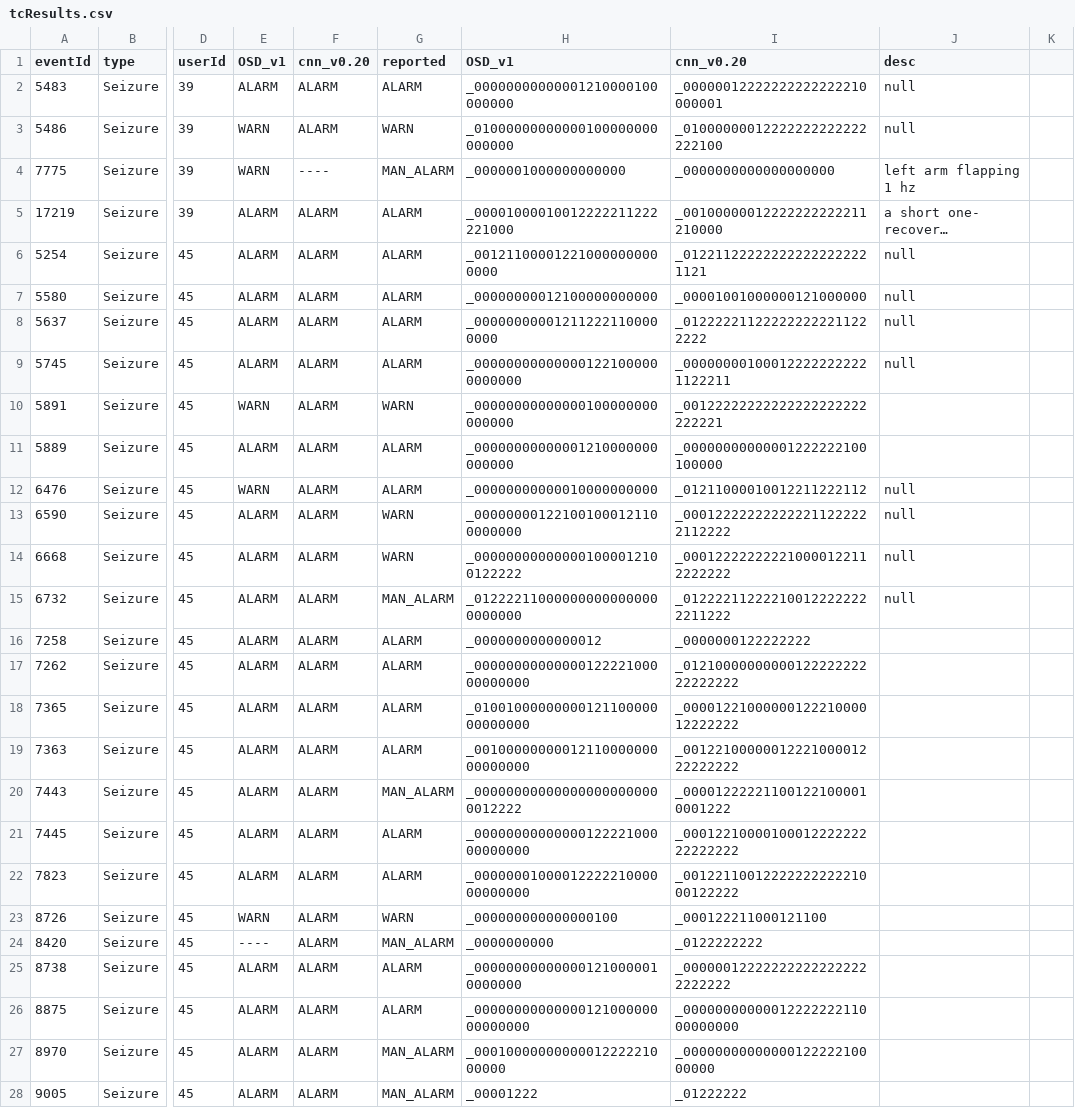
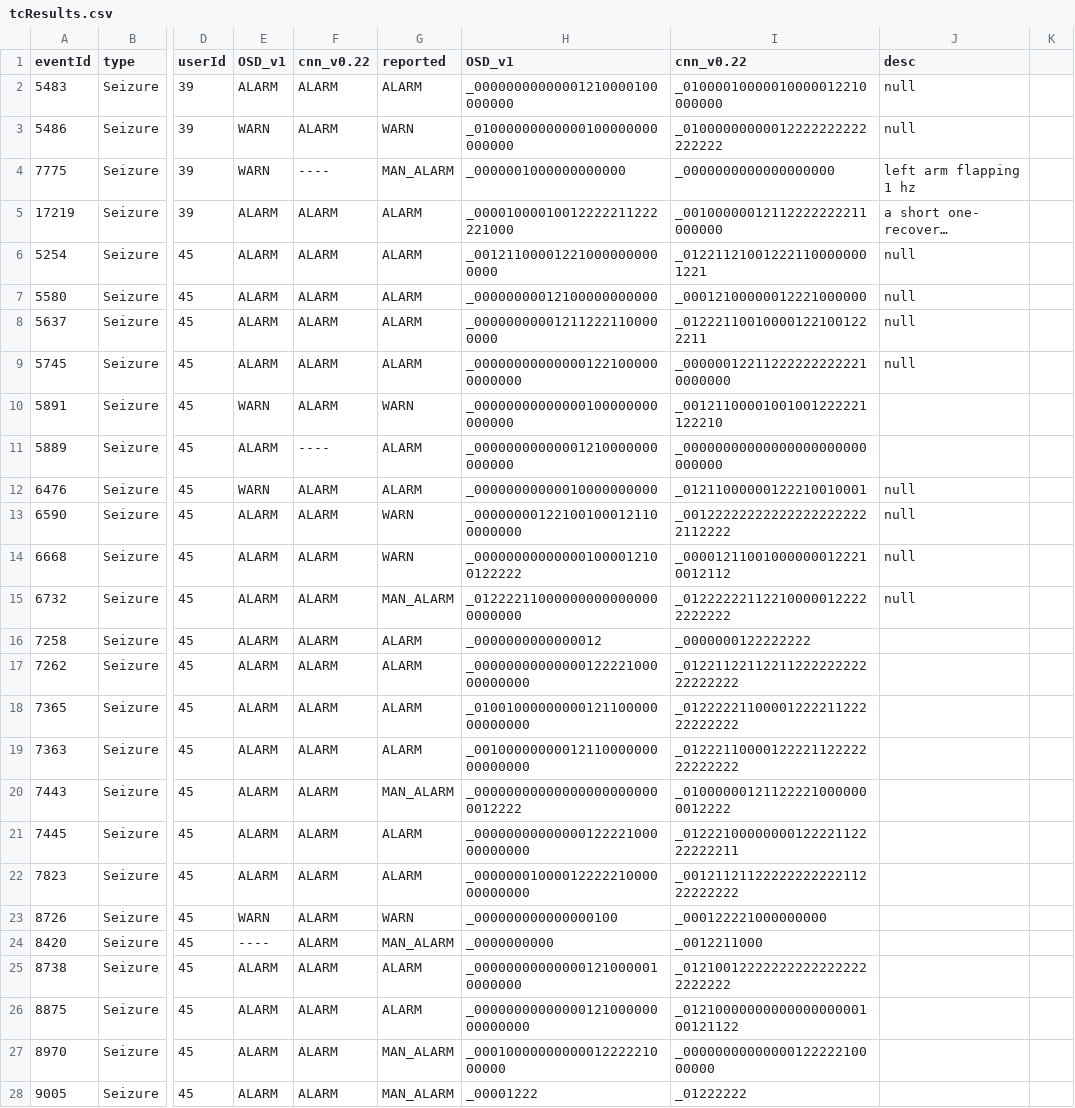
Before and after one commit to OpenSeizureDetector/OpenSeizureDatabase, a CSV file: user_tools/testRunner/tcResults.csv, drawn as a sheet; only a part is shown, gaps mark what is left out; long unchanged cells end in …; the diff covers the shown part only; the diff names each change by its address in the sheet, - before the commit and + after, or states it on an @@ line.

Commit message:
Updated nnTrainer to use Normal Daily Activity (NDA) events as non-seizure events, in addition to false alarm events.

```diff
--- a/user_tools/testRunner/tcResults.csv
+++ b/user_tools/testRunner/tcResults.csv
-F1: cnn_v0.20
+F1: cnn_v0.22
-I1: cnn_v0.20
+I1: cnn_v0.22
-I2 (cnn_v0.22): _00000012222222222222210000001
+I2 (cnn_v0.22): _01000010000010000012210000000
-I3 (cnn_v0.22): _01000000012222222222222222100
+I3 (cnn_v0.22): _01000000000012222222222222222
-I5 (cnn_v0.22): _00100000012222222222211210000
+I5 (cnn_v0.22): _00100000012112222222211000000
-I6 (cnn_v0.22): _012211222222222222222221121
+I6 (cnn_v0.22): _012211210012221100000001221
-I7 (cnn_v0.22): _00001001000000121000000
+I7 (cnn_v0.22): _00012100000012221000000
-I8 (cnn_v0.22): _012222211222222222211222222
+I8 (cnn_v0.22): _012221100100001221001222211
-I9 (cnn_v0.22): _000000001000122222222221122211
+I9 (cnn_v0.22): _000000122112222222222210000000
-I10 (cnn_v0.22): _00122222222222222222222222221
+I10 (cnn_v0.22): _00121100001001001222221122210
-F11 (cnn_v0.22): ALARM
+F11 (cnn_v0.22): ----
-I11 (cnn_v0.22): _00000000000001222222100100000
+I11 (cnn_v0.22): _00000000000000000000000000000
-I12 (cnn_v0.22): _01211000010012211222112
+I12 (cnn_v0.22): _01211000000122210010001
-I13 (cnn_v0.22): _000122222222222211222222112222
+I13 (cnn_v0.22): _001222222222222222222222112222
-I14 (cnn_v0.22): _000122222222210000122112222222
+I14 (cnn_v0.22): _000012110010000000122210012112
-I15 (cnn_v0.22): _012222112222100122222222211222
+I15 (cnn_v0.22): _012222221122100000122222222222
-I17 (cnn_v0.22): _0121000000000012222222222222222
+I17 (cnn_v0.22): _0122112211221122222222222222222
-I18 (cnn_v0.22): _0000122100000012221000012222222
+I18 (cnn_v0.22): _0122222110000122221122222222222
-I19 (cnn_v0.22): _0012210000001222100001222222222
+I19 (cnn_v0.22): _0122211000012222112222222222222
-I20 (cnn_v0.22): _000012222211001221000010001222
+I20 (cnn_v0.22): _010000001211222210000000012222
-I21 (cnn_v0.22): _0001221000010001222222222222222
+I21 (cnn_v0.22): _0122210000000012222112222222211
-I22 (cnn_v0.22): _0012211001222222222221000122222
+I22 (cnn_v0.22): _0012112112222222222211222222222
-I23 (cnn_v0.22): _000122211000121100
+I23 (cnn_v0.22): _000122221000000000
-I24 (cnn_v0.22): _0122222222
+I24 (cnn_v0.22): _0012211000
-I25 (cnn_v0.22): _000000122222222222222222222222
+I25 (cnn_v0.22): _012100122222222222222222222222
-I26 (cnn_v0.22): _0000000000001222222211000000000
+I26 (cnn_v0.22): _0121000000000000000000100121122
```
Also changed, not shown: 1 added row and 26 edited cells elsewhere in this file, user_tools/testRunner/allSeizureResults.csv, 4 other files.
